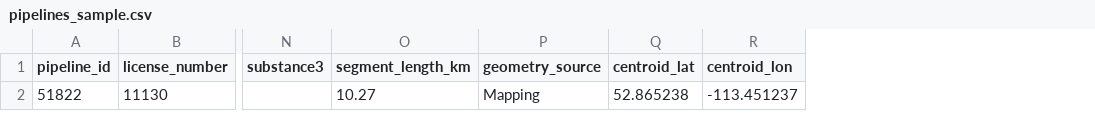
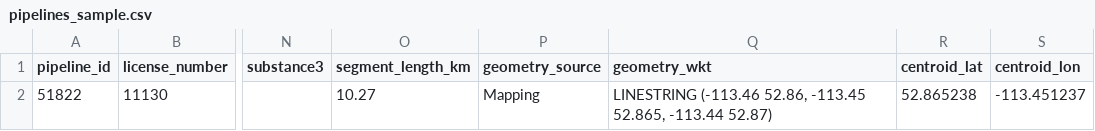
Before and after one commit to gitgrahamdunn/Deal-Flow, a CSV file: deal_flow_ingest/deal_flow_ingest/sample_data/pipelines_sample.csv, drawn as a sheet; only a part is shown, gaps mark what is left out; the diff names each change by its address in the sheet, - before the commit and + after, or states it on an @@ line.

Commit message:
Persist pipeline line geometry for map rendering

```diff
--- a/deal_flow_ingest/deal_flow_ingest/sample_data/pipelines_sample.csv
+++ b/deal_flow_ingest/deal_flow_ingest/sample_data/pipelines_sample.csv
+column Q (geometry_wkt), row 2: LINESTRING (-113.46 52.86, -113.45 52.865, -113.44 52.87)
```
Also changed, not shown: 8 other files.
